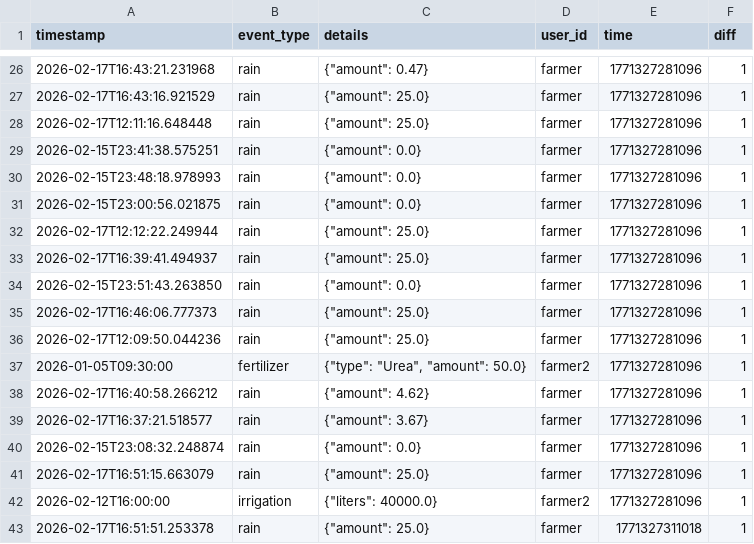
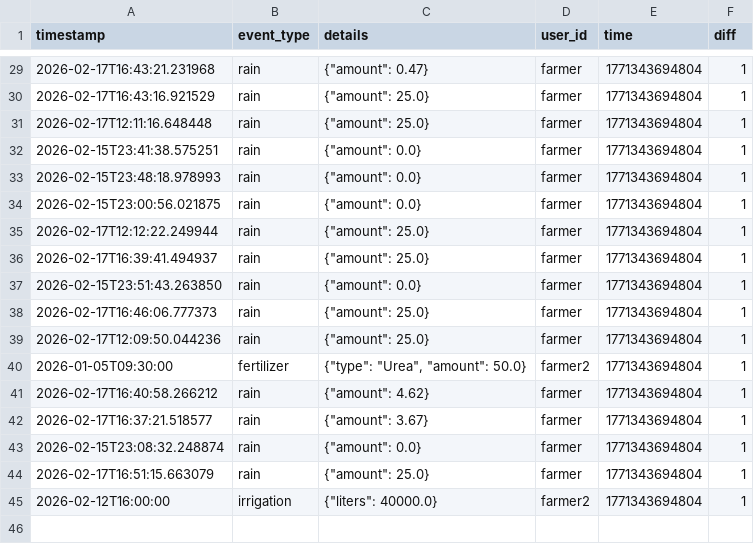
Before and after one commit to BlackCoffeeCode/SoilTwin---Powered-by-Pathway-Gemini-AI-OpenAI-Real-time-Streaming, a CSV file: data/recent_events.csv, drawn as a sheet; only a part is shown, gaps mark what is left out; the diff covers the shown part only.

```diff
--- a/data/recent_events.csv
+++ b/data/recent_events.csv
@@ -26,18 +29,17 @@
-"2026-02-17T16:43:21.231968","rain","{""amount"": 0.47}","farmer","1771327281096","1"
-"2026-02-17T16:43:16.921529","rain","{""amount"": 25.0}","farmer","1771327281096","1"
-"2026-02-17T12:11:16.648448","rain","{""amount"": 25.0}","farmer","1771327281096","1"
-"2026-02-15T23:41:38.575251","rain","{""amount"": 0.0}","farmer","1771327281096","1"
-"2026-02-15T23:48:18.978993","rain","{""amount"": 0.0}","farmer","1771327281096","1"
-"2026-02-15T23:00:56.021875","rain","{""amount"": 0.0}","farmer","1771327281096","1"
-"2026-02-17T12:12:22.249944","rain","{""amount"": 25.0}","farmer","1771327281096","1"
-"2026-02-17T16:39:41.494937","rain","{""amount"": 25.0}","farmer","1771327281096","1"
-"2026-02-15T23:51:43.263850","rain","{""amount"": 0.0}","farmer","1771327281096","1"
-"2026-02-17T16:46:06.777373","rain","{""amount"": 25.0}","farmer","1771327281096","1"
-"2026-02-17T12:09:50.044236","rain","{""amount"": 25.0}","farmer","1771327281096","1"
-"2026-01-05T09:30:00","fertilizer","{""type"": ""Urea"", ""amount"": 50.0}","farmer2","1771327281096","1"
-"2026-02-17T16:40:58.266212","rain","{""amount"": 4.62}","farmer","1771327281096","1"
-"2026-02-17T16:37:21.518577","rain","{""amount"": 3.67}","farmer","1771327281096","1"
-"2026-02-15T23:08:32.248874","rain","{""amount"": 0.0}","farmer","1771327281096","1"
-"2026-02-17T16:51:15.663079","rain","{""amount"": 25.0}","farmer","1771327281096","1"
-"2026-02-12T16:00:00","irrigation","{""liters"": 40000.0}","farmer2","1771327281096","1"
-"2026-02-17T16:51:51.253378","rain","{""amount"": 25.0}","farmer","1771327311018","1"
+"2026-02-17T16:43:21.231968","rain","{""amount"": 0.47}","farmer","1771343694804","1"
+"2026-02-17T16:43:16.921529","rain","{""amount"": 25.0}","farmer","1771343694804","1"
+"2026-02-17T12:11:16.648448","rain","{""amount"": 25.0}","farmer","1771343694804","1"
+"2026-02-15T23:41:38.575251","rain","{""amount"": 0.0}","farmer","1771343694804","1"
+"2026-02-15T23:48:18.978993","rain","{""amount"": 0.0}","farmer","1771343694804","1"
+"2026-02-15T23:00:56.021875","rain","{""amount"": 0.0}","farmer","1771343694804","1"
+"2026-02-17T12:12:22.249944","rain","{""amount"": 25.0}","farmer","1771343694804","1"
+"2026-02-17T16:39:41.494937","rain","{""amount"": 25.0}","farmer","1771343694804","1"
+"2026-02-15T23:51:43.263850","rain","{""amount"": 0.0}","farmer","1771343694804","1"
+"2026-02-17T16:46:06.777373","rain","{""amount"": 25.0}","farmer","1771343694804","1"
+"2026-02-17T12:09:50.044236","rain","{""amount"": 25.0}","farmer","1771343694804","1"
+"2026-01-05T09:30:00","fertilizer","{""type"": ""Urea"", ""amount"": 50.0}","farmer2","1771343694804","1"
+"2026-02-17T16:40:58.266212","rain","{""amount"": 4.62}","farmer","1771343694804","1"
+"2026-02-17T16:37:21.518577","rain","{""amount"": 3.67}","farmer","1771343694804","1"
+"2026-02-15T23:08:32.248874","rain","{""amount"": 0.0}","farmer","1771343694804","1"
+"2026-02-17T16:51:15.663079","rain","{""amount"": 25.0}","farmer","1771343694804","1"
+"2026-02-12T16:00:00","irrigation","{""liters"": 40000.0}","farmer2","1771343694804","1"
```
Also changed, not shown: 3 added rows and 24 edited cells elsewhere in this file, data/current_state.csv, data/debug_shc.csv, 29 other files.
